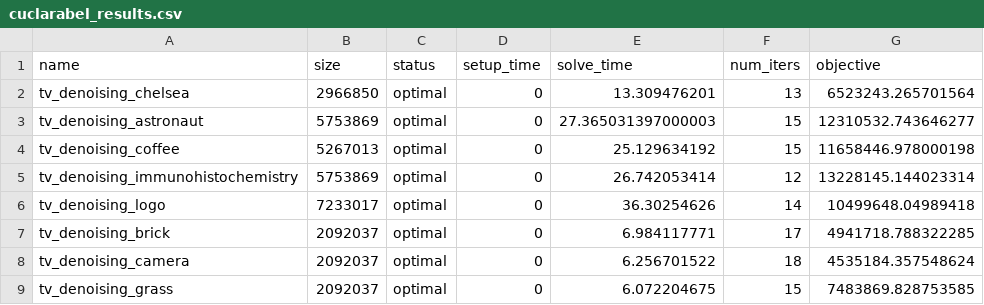
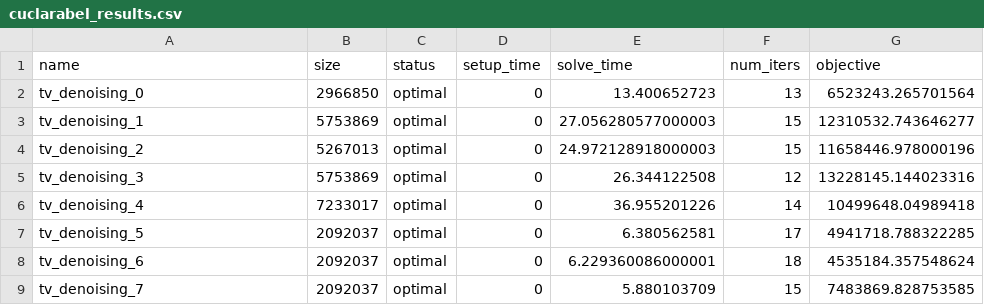
Before and after one commit to qoco-org/qoco-gpu-benchmarks, a CSV file: tv_denoising/cuclarabel_results.csv, drawn as a sheet.

```diff
--- a/tv_denoising/cuclarabel_results.csv
+++ b/tv_denoising/cuclarabel_results.csv
@@ -1,9 +1,9 @@
 name,size,status,setup_time,solve_time,num_iters,objective
-tv_denoising_chelsea,2966850,optimal,0,13.309476201,13,6523243.265701564
-tv_denoising_astronaut,5753869,optimal,0,27.365031397000003,15,12310532.743646277
-tv_denoising_coffee,5267013,optimal,0,25.129634192,15,11658446.978000198
-tv_denoising_immunohistochemistry,5753869,optimal,0,26.742053414,12,13228145.144023314
-tv_denoising_logo,7233017,optimal,0,36.30254626,14,10499648.04989418
-tv_denoising_brick,2092037,optimal,0,6.984117771,17,4941718.788322285
-tv_denoising_camera,2092037,optimal,0,6.256701522,18,4535184.357548624
-tv_denoising_grass,2092037,optimal,0,6.072204675,15,7483869.828753585
+tv_denoising_0,2966850,optimal,0,13.400652723,13,6523243.265701564
+tv_denoising_1,5753869,optimal,0,27.056280577000003,15,12310532.743646277
+tv_denoising_2,5267013,optimal,0,24.972128918000003,15,11658446.978000196
+tv_denoising_3,5753869,optimal,0,26.344122508,12,13228145.144023316
+tv_denoising_4,7233017,optimal,0,36.955201226,14,10499648.04989418
+tv_denoising_5,2092037,optimal,0,6.380562581,17,4941718.788322285
+tv_denoising_6,2092037,optimal,0,6.229360086000001,18,4535184.357548624
+tv_denoising_7,2092037,optimal,0,5.880103709,15,7483869.828753585
```
Also changed, not shown: multiperiod_portfolio/qoco_cuda_results.csv, tv_denoising/gurobi_results.csv, 25 other files.
